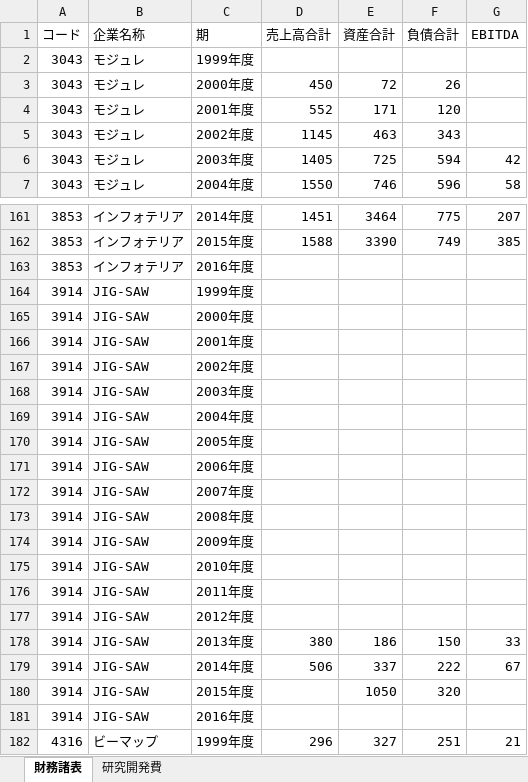
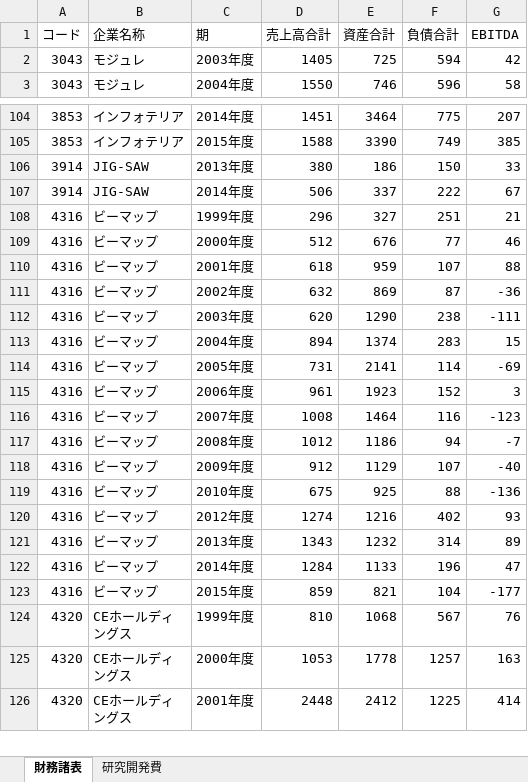
Before and after one commit to kazuki-aruga/findata-import, an Excel workbook: src/main/resources/findata_add.xlsx, sheet 財務諸表, drawn as a sheet; only a part is shown, gaps mark what is left out; the shorter side is filled out with more unchanged rows; values as stored, in another font and other column widths than the file's, no borders; the diff covers the shown part only; the diff names each change by its address in the sheet, - before the commit and + after, or states it on an @@ line.

```diff
--- a/src/main/resources/findata_add.xlsx (sheet 財務諸表)
+++ b/src/main/resources/findata_add.xlsx (sheet 財務諸表)
-row 2: 3043 | モジュレ | 1999年度
-row 3: 3043 | モジュレ | 2000年度 | 450 | 72 | 26
-row 4: 3043 | モジュレ | 2001年度 | 552 | 171 | 120
-row 5: 3043 | モジュレ | 2002年度 | 1145 | 463 | 343
-row 163: 3853 | インフォテリア | 2016年度
-row 164: 3914 | JIG-SAW | 1999年度
-row 165: 3914 | JIG-SAW | 2000年度
-row 166: 3914 | JIG-SAW | 2001年度
-row 167: 3914 | JIG-SAW | 2002年度
-row 168: 3914 | JIG-SAW | 2003年度
-row 169: 3914 | JIG-SAW | 2004年度
-row 170: 3914 | JIG-SAW | 2005年度
-row 171: 3914 | JIG-SAW | 2006年度
-row 172: 3914 | JIG-SAW | 2007年度
-row 173: 3914 | JIG-SAW | 2008年度
-row 174: 3914 | JIG-SAW | 2009年度
-row 175: 3914 | JIG-SAW | 2010年度
-row 176: 3914 | JIG-SAW | 2011年度
-row 177: 3914 | JIG-SAW | 2012年度
-row 180: 3914 | JIG-SAW | 2015年度 |  | 1050 | 320
-row 181: 3914 | JIG-SAW | 2016年度
```
Also changed, not shown: 100 removed rows elsewhere in this sheet, sheet 研究開発費, src/main/resources/findata.xlsx, 3 other files.
